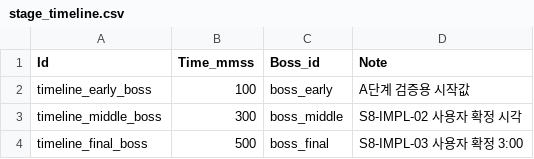
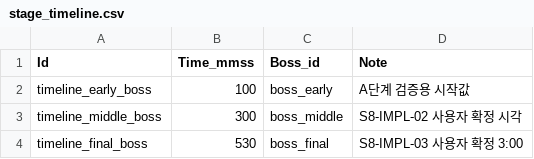
Before and after one commit to MoongTaeng-I/aigame, a CSV file: data/stage_timeline.csv, drawn as a sheet.

```diff
--- a/data/stage_timeline.csv
+++ b/data/stage_timeline.csv
@@ -3,2 +3,2 @@ timeline_early_boss,100,boss_early,A단계 검증용 시작값
 timeline_middle_boss,300,boss_middle,S8-IMPL-02 사용자 확정 시각
-timeline_final_boss,500,boss_final,S8-IMPL-03 사용자 확정 3:00
+timeline_final_boss,530,boss_final,S8-IMPL-03 사용자 확정 3:00
```
Also changed, not shown: data/enemy_scaling.csv, data/spawn.csv, 15 other files.
